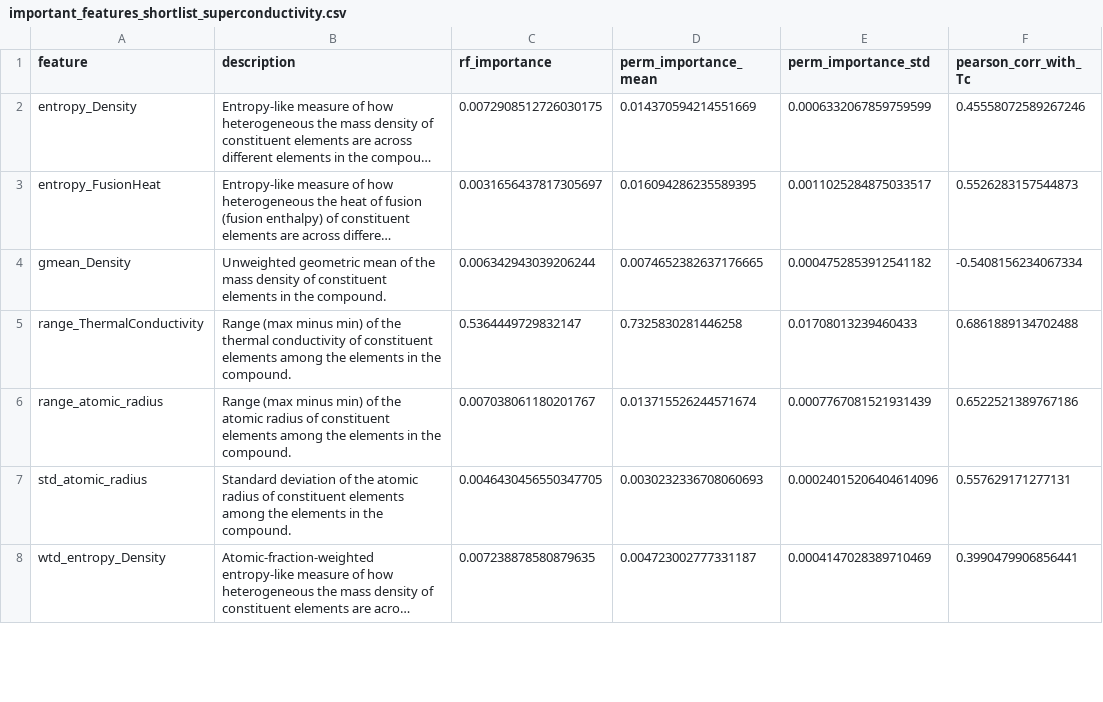
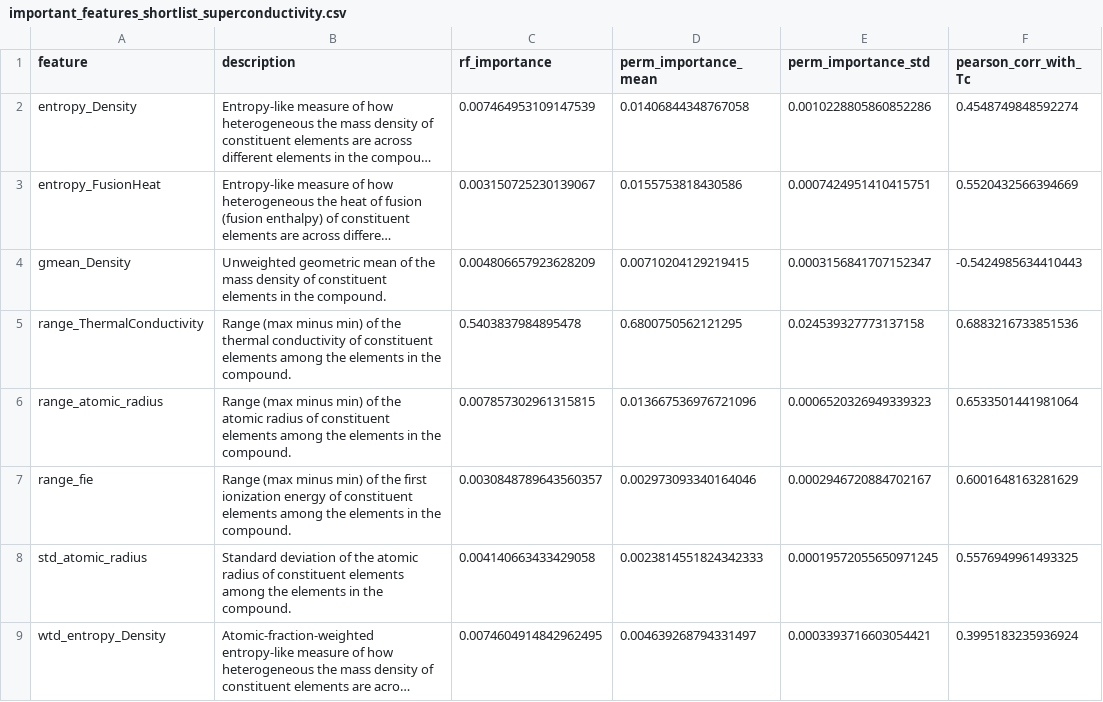
Before and after one commit to XUZiteng2020/Physics188_288_projectIII, a CSV file: important_features_shortlist_superconductivity.csv, drawn as a sheet; only a part is shown; long unchanged cells end in …; addresses are those after the commit; the diff covers the shown part only; the diff names each change by its address in the sheet, - before the commit and + after, or states it on an @@ line.

```diff
--- a/important_features_shortlist_superconductivity.csv
+++ b/important_features_shortlist_superconductivity.csv
-C2 (rf_importance): 0.0072908512726030175
+C2 (rf_importance): 0.007464953109147539
-D2 (perm_importance_mean): 0.014370594214551669
+D2 (perm_importance_mean): 0.01406844348767058
-E2 (perm_importance_std): 0.0006332067859759599
+E2 (perm_importance_std): 0.0010228805860852286
-F2 (pearson_corr_with_Tc): 0.45558072589267246
+F2 (pearson_corr_with_Tc): 0.4548749848592274
-C3 (rf_importance): 0.0031656437817305697
+C3 (rf_importance): 0.003150725230139067
-D3 (perm_importance_mean): 0.016094286235589395
+D3 (perm_importance_mean): 0.0155753818430586
-E3 (perm_importance_std): 0.0011025284875033517
+E3 (perm_importance_std): 0.0007424951410415751
-F3 (pearson_corr_with_Tc): 0.5526283157544873
+F3 (pearson_corr_with_Tc): 0.5520432566394669
-C4 (rf_importance): 0.006342943039206244
+C4 (rf_importance): 0.004806657923628209
-D4 (perm_importance_mean): 0.0074652382637176665
+D4 (perm_importance_mean): 0.00710204129219415
-E4 (perm_importance_std): 0.0004752853912541182
+E4 (perm_importance_std): 0.0003156841707152347
-F4 (pearson_corr_with_Tc): -0.5408156234067334
+F4 (pearson_corr_with_Tc): -0.5424985634410443
-C5 (rf_importance): 0.5364449729832147
+C5 (rf_importance): 0.5403837984895478
-D5 (perm_importance_mean): 0.7325830281446258
+D5 (perm_importance_mean): 0.6800750562121295
-E5 (perm_importance_std): 0.01708013239460433
+E5 (perm_importance_std): 0.024539327773137158
-F5 (pearson_corr_with_Tc): 0.6861889134702488
+F5 (pearson_corr_with_Tc): 0.6883216733851536
-C6 (rf_importance): 0.007038061180201767
+C6 (rf_importance): 0.007857302961315815
-D6 (perm_importance_mean): 0.013715526244571674
+D6 (perm_importance_mean): 0.013667536976721096
-E6 (perm_importance_std): 0.0007767081521931439
+E6 (perm_importance_std): 0.0006520326949339323
-F6 (pearson_corr_with_Tc): 0.6522521389767186
+F6 (pearson_corr_with_Tc): 0.6533501441981064
+row 7: range_fie | Range (max minus min) of the first ionization energy of constituent elements among the elements in the compound. | 0.0030848789643560357 | 0.002973093340164046 | 0.0002946720884702167 | 0.6001648163281629
-C8 (rf_importance): 0.0046430456550347705
+C8 (rf_importance): 0.004140663433429058
-D8 (perm_importance_mean): 0.0030232336708060693
+D8 (perm_importance_mean): 0.0023814551824342333
-E8 (perm_importance_std): 0.00024015206404614096
+E8 (perm_importance_std): 0.00019572055650971245
-F8 (pearson_corr_with_Tc): 0.557629171277131
+F8 (pearson_corr_with_Tc): 0.5576949961493325
-C9 (rf_importance): 0.007238878580879635
+C9 (rf_importance): 0.0074604914842962495
-D9 (perm_importance_mean): 0.004723002777331187
+D9 (perm_importance_mean): 0.004639268794331497
-E9 (perm_importance_std): 0.0004147028389710469
+E9 (perm_importance_std): 0.0003393716603054421
-F9 (pearson_corr_with_Tc): 0.3990479906856441
+F9 (pearson_corr_with_Tc): 0.3995183235936924
```
Also changed, not shown: 1 added row, 1 removed row and 32 edited cells elsewhere in this file, important_features_longlist_superconductivity.csv, 4 other files.
